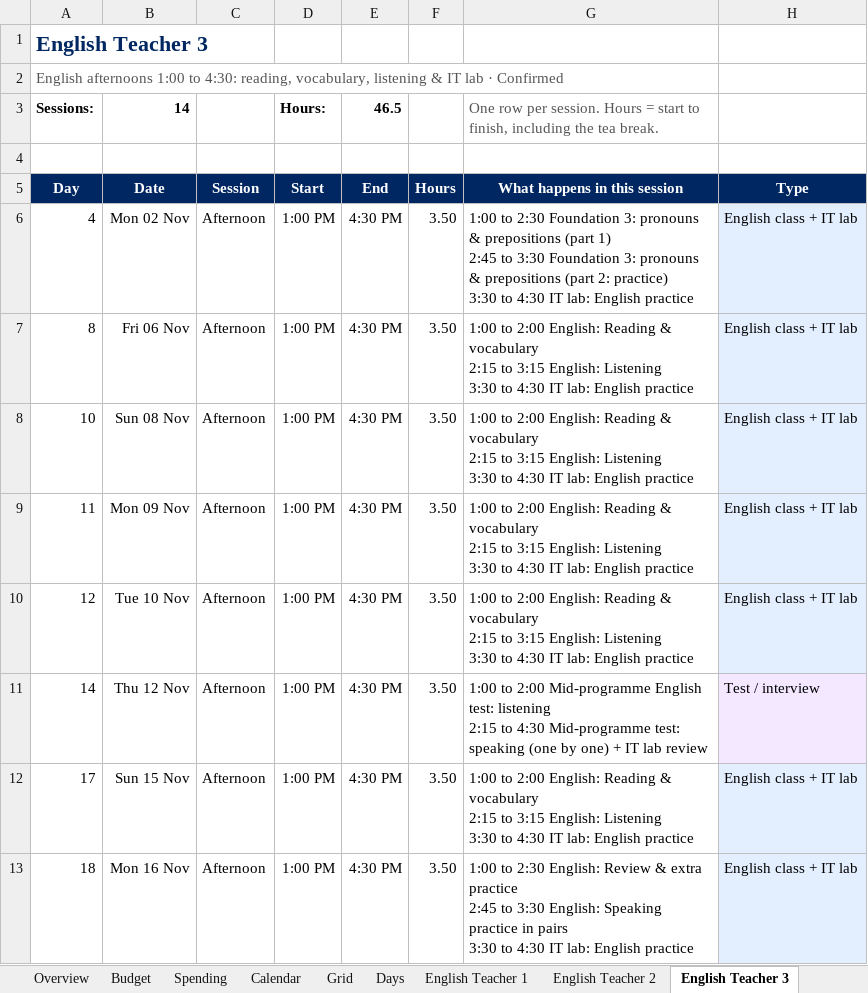
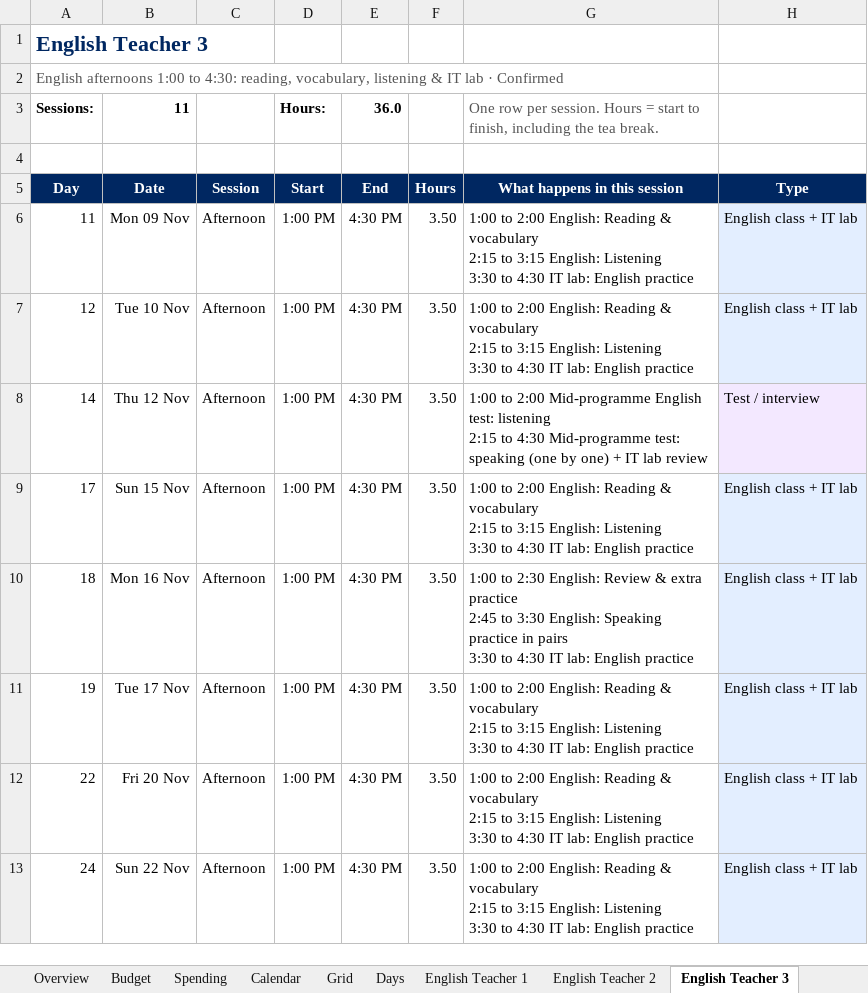
Before and after one commit to epiccampusdigital-stack/epic-ielts, an Excel workbook: programme-materials/excel/Korea_Program_30Day_Calendar.xlsx, sheet English Teacher 3, drawn as a sheet; only a part is shown; the shorter side is filled out with more unchanged rows; values as stored, in another font and other column widths than the file's, no borders; ↵ is a line break in a cell; the diff names each change by its address in the sheet, - before the commit and + after, or states it on an @@ line.

```diff
--- a/programme-materials/excel/Korea_Program_30Day_Calendar.xlsx (sheet English Teacher 3)
+++ b/programme-materials/excel/Korea_Program_30Day_Calendar.xlsx (sheet English Teacher 3)
-B3: 14
+B3: 11
-E3: 46.5
+E3: 36.0
-row 6: 4 | Mon 02 Nov | Afternoon | 1:00 PM | 4:30 PM | 3.50 | 1:00 to 2:30 Foundation 3: pronouns & prepositions (part 1) ↵ 2:45 to 3:30 Foundation 3: pronouns & prepositions (part 2: practice) ↵ 3:30 to 4:30 IT lab: English practice | English class + IT lab
-row 7: 8 | Fri 06 Nov | Afternoon | 1:00 PM | 4:30 PM | 3.50 | 1:00 to 2:00 English: Reading & vocabulary ↵ 2:15 to 3:15 English: Listening ↵ 3:30 to 4:30 IT lab: English practice | English class + IT lab
-row 8: 10 | Sun 08 Nov | Afternoon | 1:00 PM | 4:30 PM | 3.50 | 1:00 to 2:00 English: Reading & vocabulary ↵ 2:15 to 3:15 English: Listening ↵ 3:30 to 4:30 IT lab: English practice | English class + IT lab
```
Also changed, not shown: sheet Calendar, sheet Grid, sheet Korean Teacher 2, sheet Days, sheet English Teacher 2, sheet Overview, 3 more sheets, formulas that keep their value, 8 other files.
